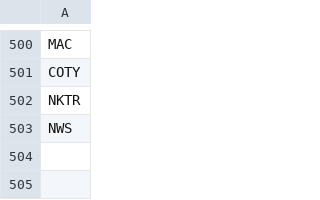
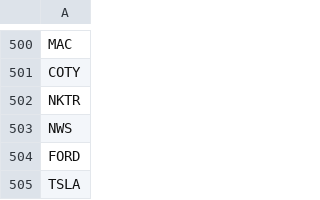
Before and after one commit to mavaladezt/live_portfolio_scraper, a CSV file: symbols.csv, drawn as a sheet; only a part is shown, gaps mark what is left out.

```diff
--- a/symbols.csv
+++ b/symbols.csv
@@ -503 +503,3 @@ NKTR
 NWS
+FORD
+TSLA
```
Also changed, not shown: 3 other files.
